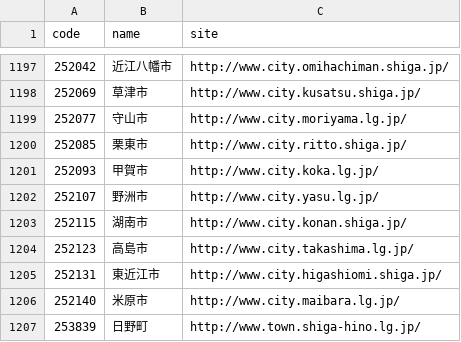
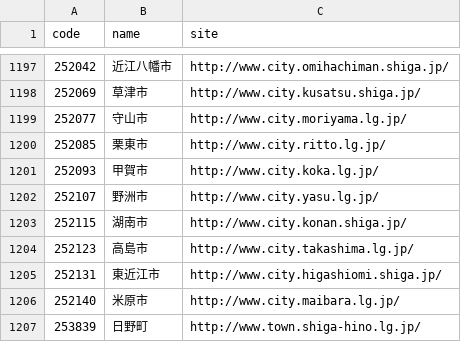
Before and after one commit to hkwi/lgjp_web, a CSV file: docs/wd.csv, drawn as a sheet; only a part is shown, gaps mark what is left out.

```diff
--- a/docs/wd.csv
+++ b/docs/wd.csv
@@ -1199,3 +1199,3 @@ code,name,site
 252077,守山市,http://www.city.moriyama.lg.jp/
-252085,栗東市,http://www.city.ritto.shiga.jp/
+252085,栗東市,http://www.city.ritto.lg.jp/
 252093,甲賀市,http://www.city.koka.lg.jp/
```
Also changed, not shown: 3 other files.
